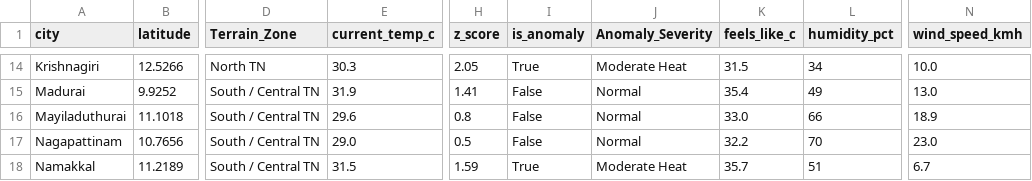
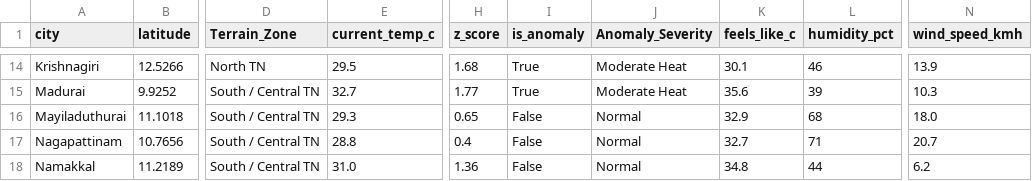
Before and after one commit to Srijith2005/climate_Anomaly_Detector, a CSV file: weather_anomalies.csv, drawn as a sheet; only a part is shown, gaps mark what is left out; the diff covers the shown part only; the diff names each change by its address in the sheet, - before the commit and + after, or states it on an @@ line.

```diff
--- a/weather_anomalies.csv
+++ b/weather_anomalies.csv
-E14 (current_temp_c): 30.3
+E14 (current_temp_c): 29.5
-H14 (z_score): 2.05
+H14 (z_score): 1.68
-K14 (feels_like_c): 31.5
+K14 (feels_like_c): 30.1
-L14 (humidity_pct): 34
+L14 (humidity_pct): 46
-N14 (wind_speed_kmh): 10.0
+N14 (wind_speed_kmh): 13.9
-E15 (current_temp_c): 31.9
+E15 (current_temp_c): 32.7
-H15 (z_score): 1.41
+H15 (z_score): 1.77
-I15 (is_anomaly): False
+I15 (is_anomaly): True
-J15 (Anomaly_Severity): Normal
+J15 (Anomaly_Severity): Moderate Heat
-K15 (feels_like_c): 35.4
+K15 (feels_like_c): 35.6
-L15 (humidity_pct): 49
+L15 (humidity_pct): 39
-N15 (wind_speed_kmh): 13.0
+N15 (wind_speed_kmh): 10.3
-E16 (current_temp_c): 29.6
+E16 (current_temp_c): 29.3
-H16 (z_score): 0.8
+H16 (z_score): 0.65
-K16 (feels_like_c): 33.0
+K16 (feels_like_c): 32.9
-L16 (humidity_pct): 66
+L16 (humidity_pct): 68
-N16 (wind_speed_kmh): 18.9
+N16 (wind_speed_kmh): 18.0
-E17 (current_temp_c): 29.0
+E17 (current_temp_c): 28.8
-H17 (z_score): 0.5
+H17 (z_score): 0.4
-K17 (feels_like_c): 32.2
+K17 (feels_like_c): 32.7
-L17 (humidity_pct): 70
+L17 (humidity_pct): 71
-N17 (wind_speed_kmh): 23.0
+N17 (wind_speed_kmh): 20.7
-E18 (current_temp_c): 31.5
+E18 (current_temp_c): 31.0
-H18 (z_score): 1.59
+H18 (z_score): 1.36
-I18 (is_anomaly): True
+I18 (is_anomaly): False
-J18 (Anomaly_Severity): Moderate Heat
+J18 (Anomaly_Severity): Normal
-K18 (feels_like_c): 35.7
+K18 (feels_like_c): 34.8
-L18 (humidity_pct): 51
+L18 (humidity_pct): 44
-N18 (wind_speed_kmh): 6.7
+N18 (wind_speed_kmh): 6.2
```
Also changed, not shown: 169 edited cells elsewhere in this file.
